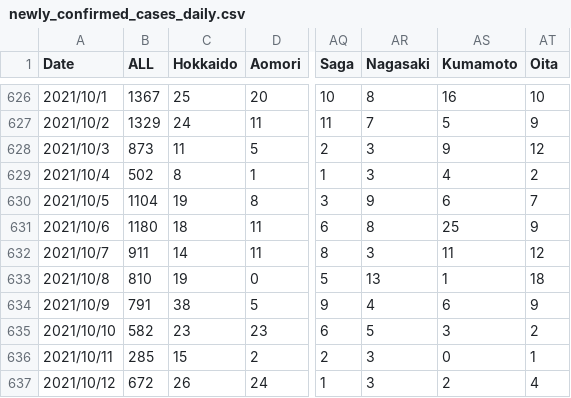
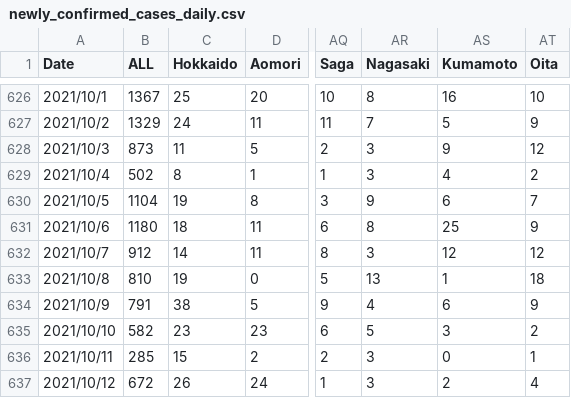
Before and after one commit to newini/learn-ml, a CSV file: time-series/newly_confirmed_cases_daily.csv, drawn as a sheet; only a part is shown, gaps mark what is left out; the diff covers the shown part only; the diff names each change by its address in the sheet, - before the commit and + after, or states it on an @@ line.

```diff
--- a/time-series/newly_confirmed_cases_daily.csv
+++ b/time-series/newly_confirmed_cases_daily.csv
-B632 (ALL): 911
+B632 (ALL): 912
-AS632 (Kumamoto): 11
+AS632 (Kumamoto): 12
```
Also changed, not shown: 1 added row and 33 edited cells elsewhere in this file, 2 other files.
